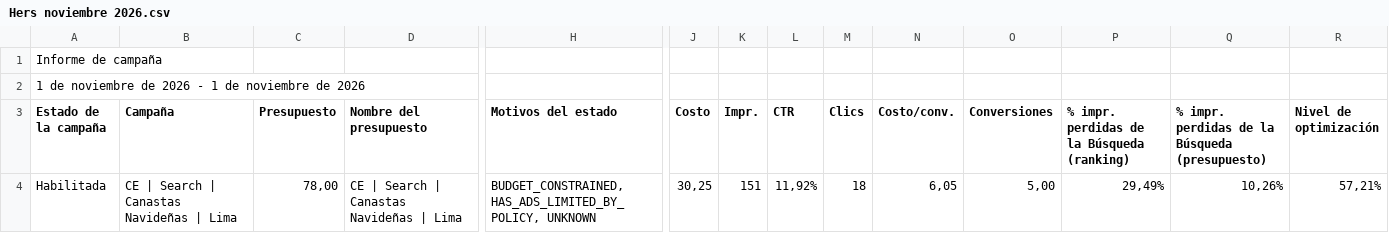
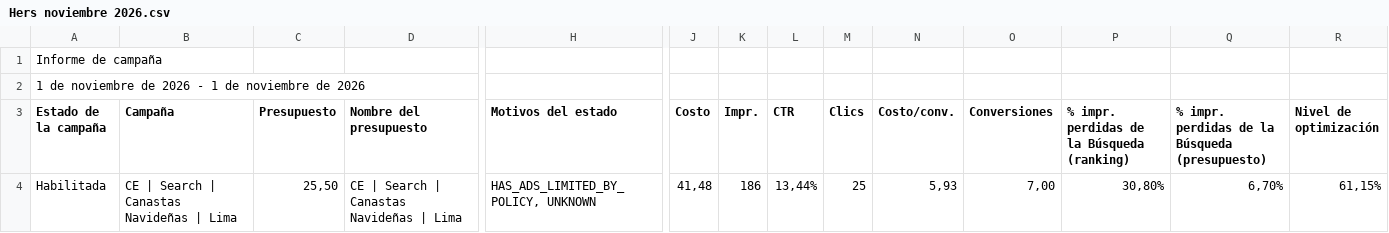
Before and after one commit to jorgeluis666/Hers, a CSV file: data/csv-backups/drive/Hers noviembre 2026.csv, drawn as a sheet; only a part is shown, gaps mark what is left out; the diff names each change by its address in the sheet, - before the commit and + after, or states it on an @@ line.

```diff
--- a/data/csv-backups/drive/Hers noviembre 2026.csv
+++ b/data/csv-backups/drive/Hers noviembre 2026.csv
-C4 (Presupuesto): 78,00
+C4 (Presupuesto): 25,50
-H4 (Motivos del estado): BUDGET_CONSTRAINED, HAS_ADS_LIMITED_BY_POLICY, UNKNOWN
+H4 (Motivos del estado): HAS_ADS_LIMITED_BY_POLICY, UNKNOWN
-J4 (Costo): 30,25
+J4 (Costo): 41,48
-K4 (Impr.): 151
+K4 (Impr.): 186
-L4 (CTR): 11,92%
+L4 (CTR): 13,44%
-M4 (Clics): 18
+M4 (Clics): 25
-N4 (Costo/conv.): 6,05
+N4 (Costo/conv.): 5,93
-O4 (Conversiones): 5,00
+O4 (Conversiones): 7,00
-P4: 29,49%
+P4: 30,80%
-Q4: 10,26%
+Q4: 6,70%
-R4 (Nivel de optimización): 57,21%
+R4 (Nivel de optimización): 61,15%
```
Also changed, not shown: data/csv-backups/drive/Hers octubre 2026.csv, data/csv-backups/keywords/Hers KW noviembre 2026.csv, 5 other files.
